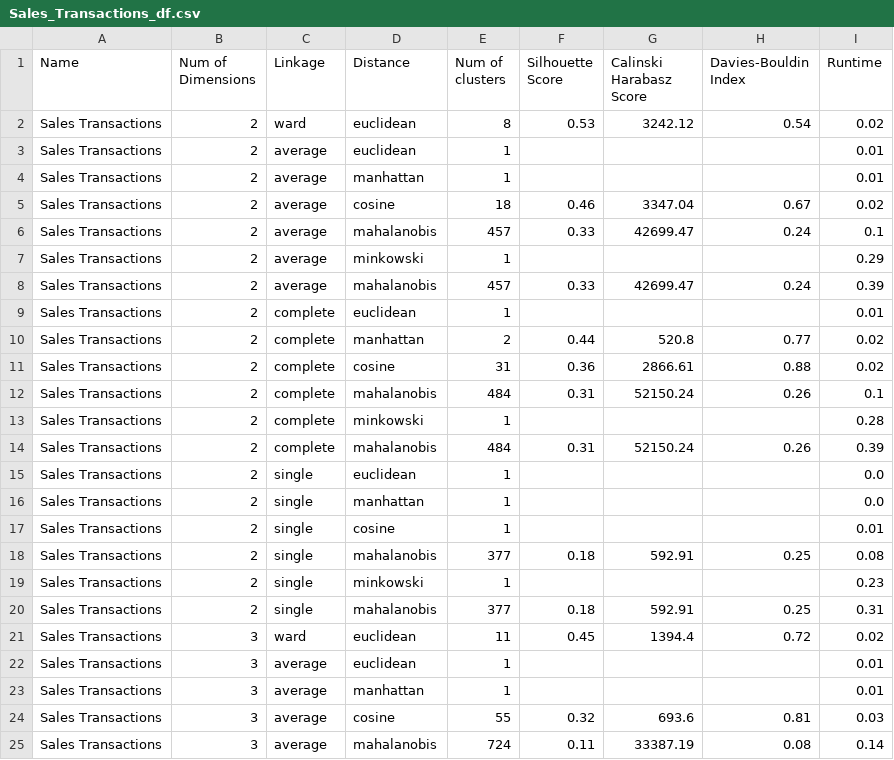
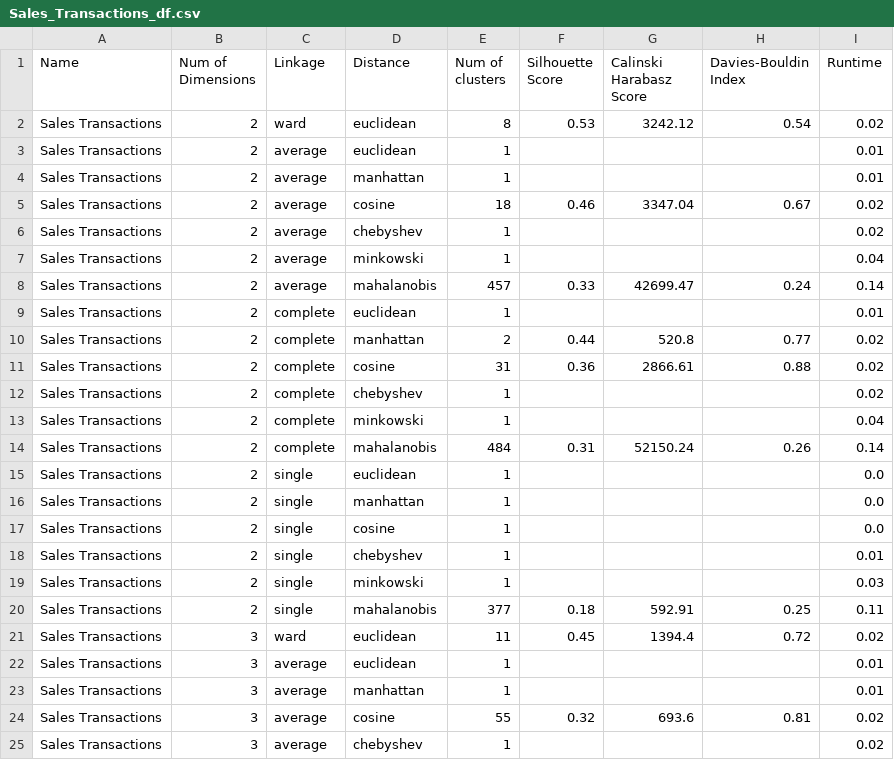
Before and after one commit to PdAlbedo/AI_Final_Project, a CSV file: Datasets/Dataframes/Sales_Transactions_df.csv, drawn as a sheet; only a part is shown; the diff covers the shown part only.

```diff
--- a/Datasets/Dataframes/Sales_Transactions_df.csv
+++ b/Datasets/Dataframes/Sales_Transactions_df.csv
@@ -5,5 +5,5 @@ Sales Transactions,2,average,manhattan,1,,,,0.01
 Sales Transactions,2,average,cosine,18,0.46,3347.04,0.67,0.02
-Sales Transactions,2,average,mahalanobis,457,0.33,42699.47,0.24,0.1
-Sales Transactions,2,average,minkowski,1,,,,0.29
-Sales Transactions,2,average,mahalanobis,457,0.33,42699.47,0.24,0.39
+Sales Transactions,2,average,chebyshev,1,,,,0.02
+Sales Transactions,2,average,minkowski,1,,,,0.04
+Sales Transactions,2,average,mahalanobis,457,0.33,42699.47,0.24,0.14
 Sales Transactions,2,complete,euclidean,1,,,,0.01
@@ -11,11 +11,11 @@ Sales Transactions,2,complete,manhattan,2,0.44,520.8,0.77,0.02
 Sales Transactions,2,complete,cosine,31,0.36,2866.61,0.88,0.02
-Sales Transactions,2,complete,mahalanobis,484,0.31,52150.24,0.26,0.1
-Sales Transactions,2,complete,minkowski,1,,,,0.28
-Sales Transactions,2,complete,mahalanobis,484,0.31,52150.24,0.26,0.39
+Sales Transactions,2,complete,chebyshev,1,,,,0.02
+Sales Transactions,2,complete,minkowski,1,,,,0.04
+Sales Transactions,2,complete,mahalanobis,484,0.31,52150.24,0.26,0.14
 Sales Transactions,2,single,euclidean,1,,,,0.0
 Sales Transactions,2,single,manhattan,1,,,,0.0
-Sales Transactions,2,single,cosine,1,,,,0.01
-Sales Transactions,2,single,mahalanobis,377,0.18,592.91,0.25,0.08
-Sales Transactions,2,single,minkowski,1,,,,0.23
-Sales Transactions,2,single,mahalanobis,377,0.18,592.91,0.25,0.31
+Sales Transactions,2,single,cosine,1,,,,0.0
+Sales Transactions,2,single,chebyshev,1,,,,0.01
+Sales Transactions,2,single,minkowski,1,,,,0.03
+Sales Transactions,2,single,mahalanobis,377,0.18,592.91,0.25,0.11
 Sales Transactions,3,ward,euclidean,11,0.45,1394.4,0.72,0.02
@@ -23,3 +23,3 @@ Sales Transactions,3,average,euclidean,1,,,,0.01
 Sales Transactions,3,average,manhattan,1,,,,0.01
-Sales Transactions,3,average,cosine,55,0.32,693.6,0.81,0.03
-Sales Transactions,3,average,mahalanobis,724,0.11,33387.19,0.08,0.14
+Sales Transactions,3,average,cosine,55,0.32,693.6,0.81,0.02
+Sales Transactions,3,average,chebyshev,1,,,,0.02
```
Also changed, not shown: 46 edited cells elsewhere in this file, Datasets/Dataframes/CC_df.csv, Datasets/Dataframes/CC_df_idx.csv, 12 other files.
